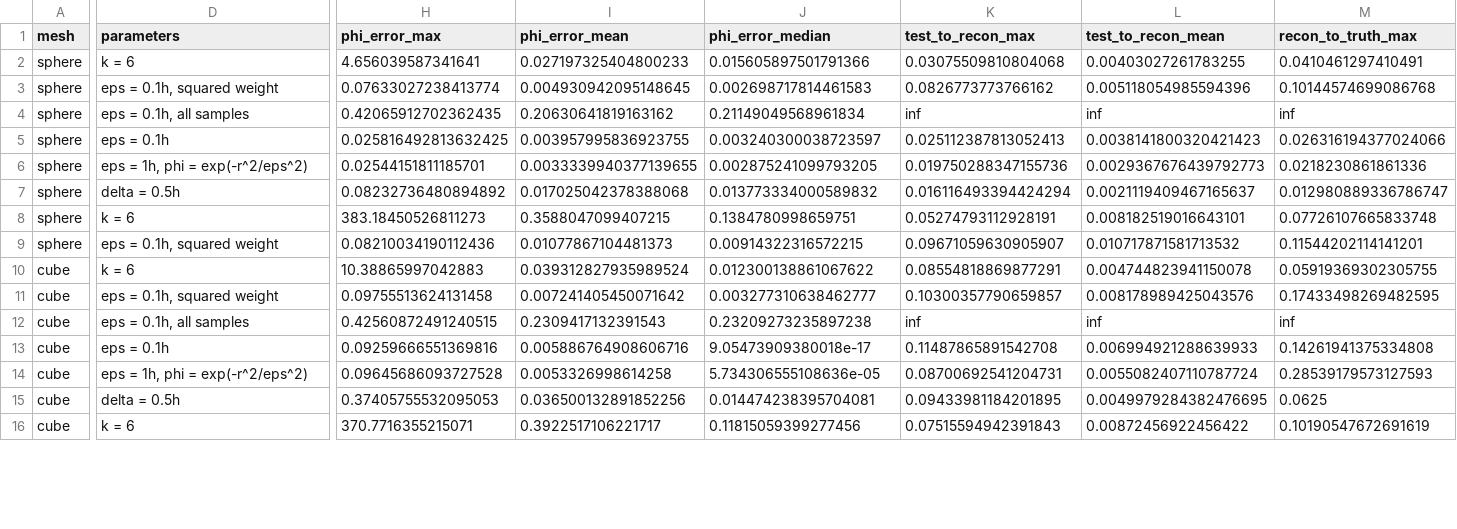
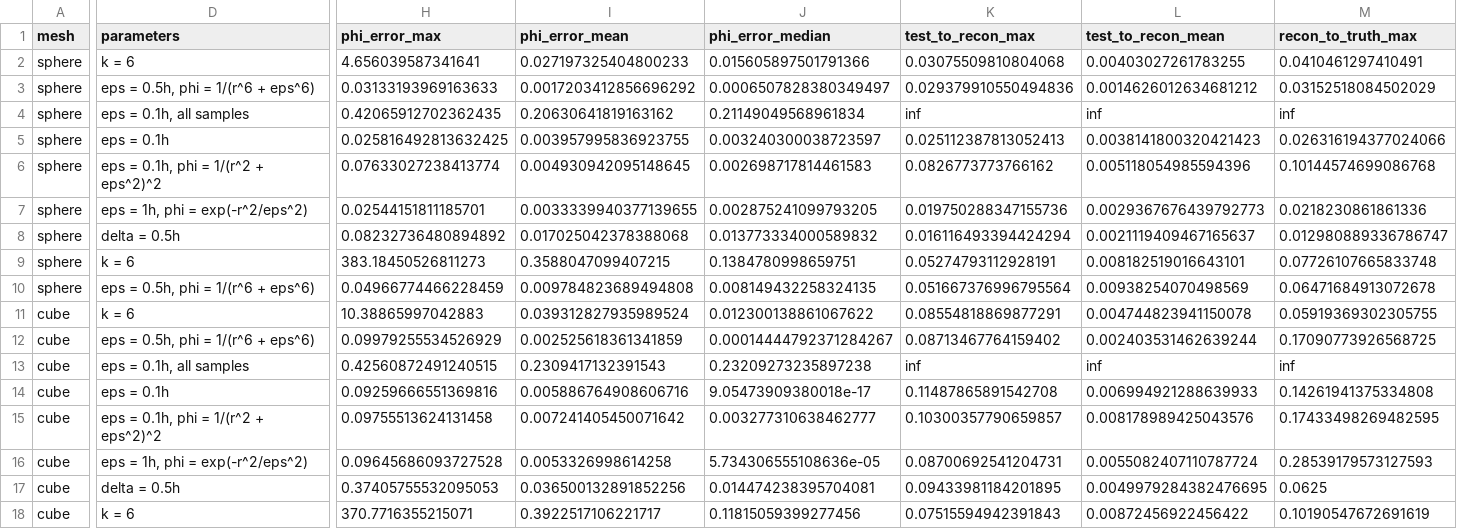
Before and after one commit to JeremyFriesenGitHub/4900D-A2, a CSV file: results/tables/quantitative.csv, drawn as a sheet; only a part is shown, gaps mark what is left out; addresses are those after the commit; rows hold the shown columns only; the diff covers the shown part only; the diff names each change by its address in the sheet, - before the commit and + after, or states it on an @@ line.

```diff
--- a/results/tables/quantitative.csv
+++ b/results/tables/quantitative.csv
-D3 (parameters): eps = 0.1h, squared weight
+D3 (parameters): eps = 0.5h, phi = 1/(r^6 + eps^6)
-H3 (phi_error_max): 0.07633027238413774
+H3 (phi_error_max): 0.03133193969163633
-I3 (phi_error_mean): 0.004930942095148645
+I3 (phi_error_mean): 0.0017203412856696292
-J3 (phi_error_median): 0.002698717814461583
+J3 (phi_error_median): 0.0006507828380349497
-K3 (test_to_recon_max): 0.0826773773766162
+K3 (test_to_recon_max): 0.029379910550494836
-L3 (test_to_recon_mean): 0.005118054985594396
+L3 (test_to_recon_mean): 0.0014626012634681212
-M3 (recon_to_truth_max): 0.10144574699086768
+M3 (recon_to_truth_max): 0.03152518084502029
+row 6: sphere | eps = 0.1h, phi = 1/(r^2 + eps^2)^2 | 0.07633027238413774 | 0.004930942095148645 | 0.002698717814461583 | 0.0826773773766162 | 0.005118054985594396 | 0.10144574699086768
-D10 (parameters): eps = 0.1h, squared weight
+D10 (parameters): eps = 0.5h, phi = 1/(r^6 + eps^6)
-H10 (phi_error_max): 0.08210034190112436
+H10 (phi_error_max): 0.04966774466228459
-I10 (phi_error_mean): 0.01077867104481373
+I10 (phi_error_mean): 0.009784823689494808
-J10 (phi_error_median): 0.00914322316572215
+J10 (phi_error_median): 0.008149432258324135
-K10 (test_to_recon_max): 0.09671059630905907
+K10 (test_to_recon_max): 0.051667376996795564
-L10 (test_to_recon_mean): 0.010717871581713532
+L10 (test_to_recon_mean): 0.00938254070498569
-M10 (recon_to_truth_max): 0.11544202114141201
+M10 (recon_to_truth_max): 0.06471684913072678
-D12 (parameters): eps = 0.1h, squared weight
+D12 (parameters): eps = 0.5h, phi = 1/(r^6 + eps^6)
-H12 (phi_error_max): 0.09755513624131458
+H12 (phi_error_max): 0.09979255534526929
-I12 (phi_error_mean): 0.007241405450071642
+I12 (phi_error_mean): 0.002525618361341859
-J12 (phi_error_median): 0.003277310638462777
+J12 (phi_error_median): 0.00014444792371284267
-K12 (test_to_recon_max): 0.10300357790659857
+K12 (test_to_recon_max): 0.08713467764159402
-L12 (test_to_recon_mean): 0.008178989425043576
+L12 (test_to_recon_mean): 0.002403531462639244
-M12 (recon_to_truth_max): 0.17433498269482595
+M12 (recon_to_truth_max): 0.17090773926568725
+row 15: cube | eps = 0.1h, phi = 1/(r^2 + eps^2)^2 | 0.09755513624131458 | 0.007241405450071642 | 0.003277310638462777 | 0.10300357790659857 | 0.008178989425043576 | 0.17433498269482595
```
Also changed, not shown: 3 added rows and 59 edited cells elsewhere in this file, results/tables/epsilon_sweep.csv, 15 other files.
